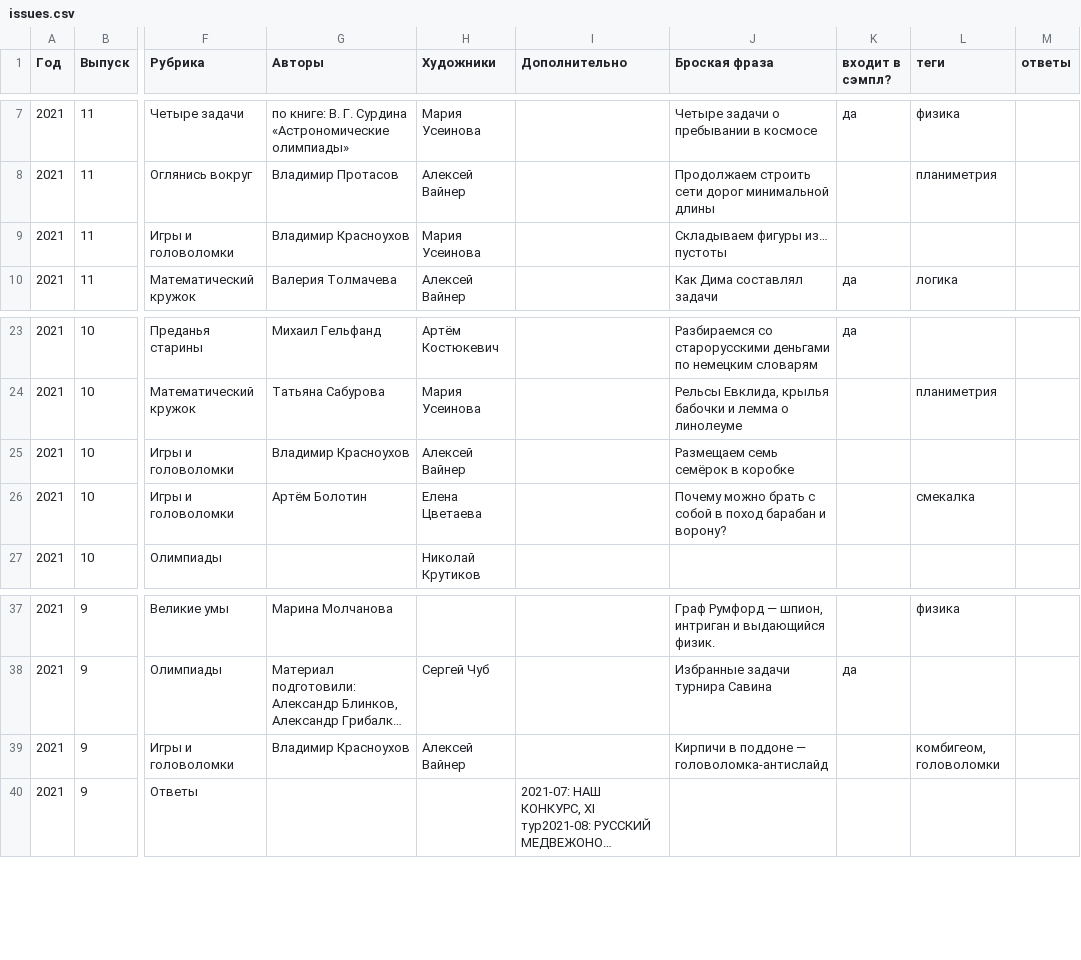
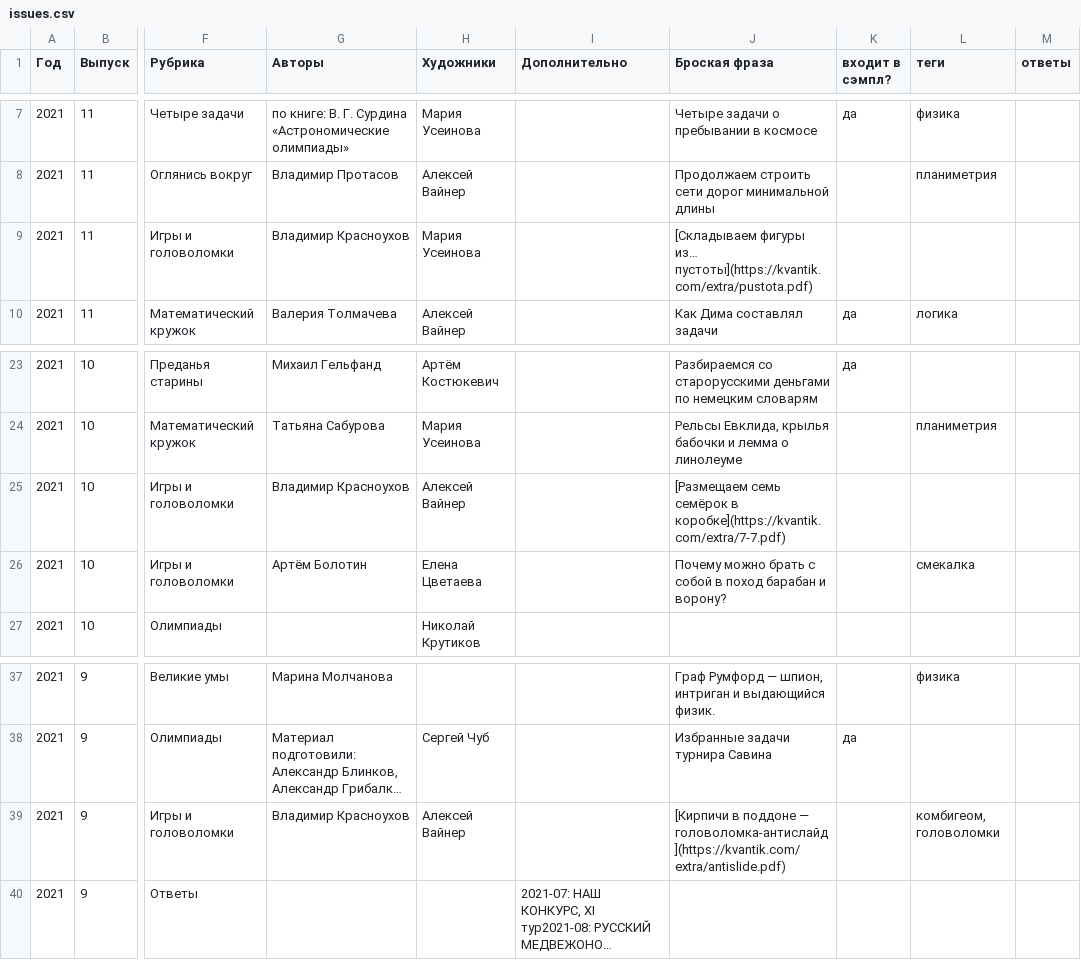
Before and after one commit to kvantik/hugo-kvantik, a CSV file: resources/csv/issues.csv, drawn as a sheet; only a part is shown, gaps mark what is left out; long unchanged cells end in …; the diff names each change by its address in the sheet, - before the commit and + after, or states it on an @@ line.

```diff
--- a/resources/csv/issues.csv
+++ b/resources/csv/issues.csv
-J9 (Броская фраза): Складываем фигуры из… пустоты
+J9 (Броская фраза): [Складываем фигуры из… пустоты](https://kvantik.com/extra/pustota.pdf)
-J25 (Броская фраза): Размещаем семь семёрок в коробке
+J25 (Броская фраза): [Размещаем семь семёрок в коробке](https://kvantik.com/extra/7-7.pdf)
-J39 (Броская фраза): Кирпичи в поддоне — головоломка-антислайд
+J39 (Броская фраза): [Кирпичи в поддоне — головоломка-антислайд](https://kvantik.com/extra/antislide.pdf)
```
Also changed, not shown: resources/csv/issues-buy.csv.
